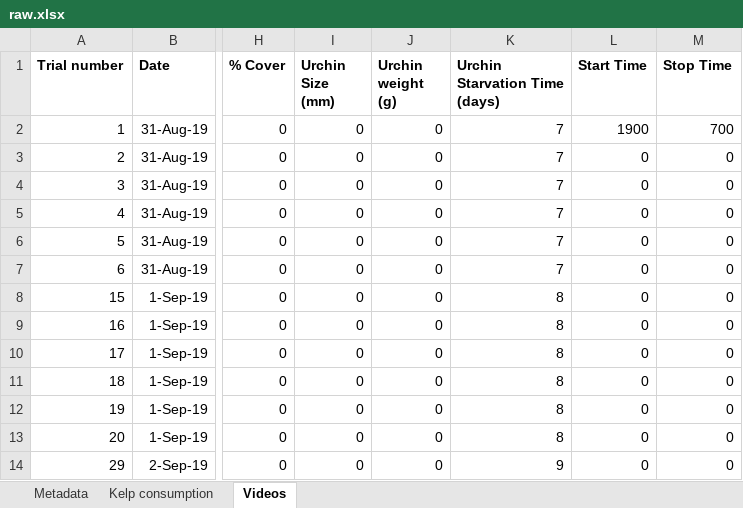
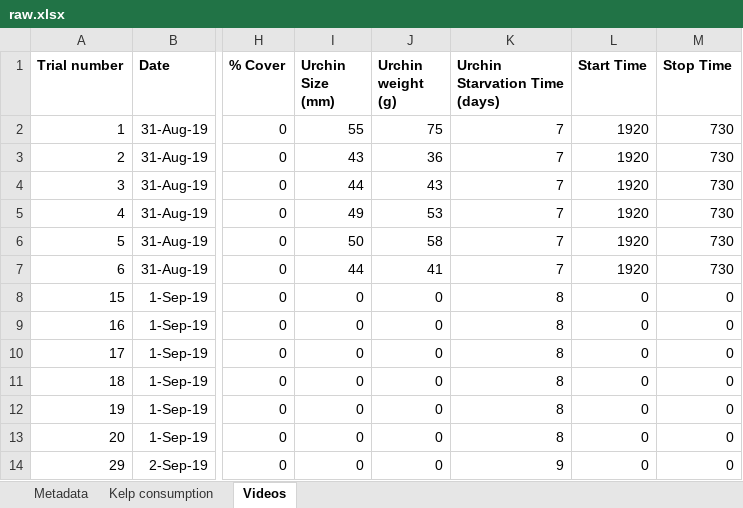
Before and after one commit to ameliaritger/Ritger-2019-Corynactis-urchin-deterrence, an Excel workbook: data/raw.xlsx, sheet Videos, drawn as a sheet; only a part is shown, gaps mark what is left out; values as stored, in another font and other column widths than the file's, no borders; the diff names each change by its address in the sheet, - before the commit and + after, or states it on an @@ line.

```diff
--- a/data/raw.xlsx (sheet Videos)
+++ b/data/raw.xlsx (sheet Videos)
-I2 (Urchin Size (mm)): 0
+I2 (Urchin Size (mm)): 55
-J2 (Urchin weight (g)): 0
+J2 (Urchin weight (g)): 75
-L2 (Start Time): 1900
+L2 (Start Time): 1920
-M2 (Stop Time): 700
+M2 (Stop Time): 730
-I3 (Urchin Size (mm)): 0
+I3 (Urchin Size (mm)): 43
-J3 (Urchin weight (g)): 0
+J3 (Urchin weight (g)): 36
-L3:L7 (Start Time): 0
+L3:L7 (Start Time): 1920
-M3:M7 (Stop Time): 0
+M3:M7 (Stop Time): 730
-I4 (Urchin Size (mm)): 0
+I4 (Urchin Size (mm)): 44
-J4 (Urchin weight (g)): 0
+J4 (Urchin weight (g)): 43
-I5 (Urchin Size (mm)): 0
+I5 (Urchin Size (mm)): 49
-J5 (Urchin weight (g)): 0
+J5 (Urchin weight (g)): 53
-I6 (Urchin Size (mm)): 0
+I6 (Urchin Size (mm)): 50
-J6 (Urchin weight (g)): 0
+J6 (Urchin weight (g)): 58
-I7 (Urchin Size (mm)): 0
+I7 (Urchin Size (mm)): 44
-J7 (Urchin weight (g)): 0
+J7 (Urchin weight (g)): 41
```
Also changed, not shown: sheet Kelp consumption, formulas that keep their value.
